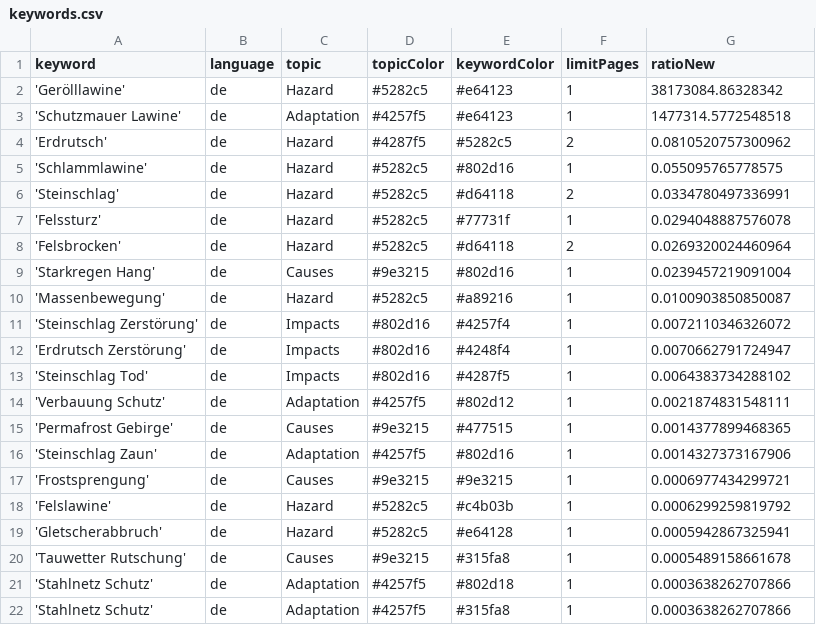
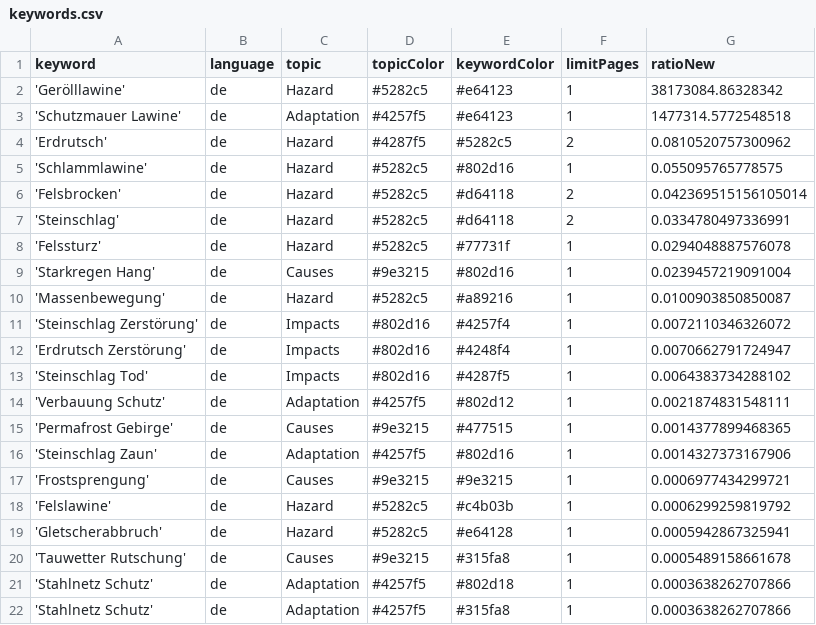
Before and after one commit to tapio-22-Digitale-Methoden-News/MassIsComing, a CSV file: keywords.csv, drawn as a sheet; removed rows and columns are numbered as before the commit, all else as after; the diff names each change by its address in the sheet, - before the commit and + after, or states it on an @@ line.

```diff
--- a/keywords.csv
+++ b/keywords.csv
+row 6: 'Felsbrocken' | de | Hazard | #5282c5 | #d64118 | 2 | 0.042369515156105014
-row 8: 'Felsbrocken' | de | Hazard | #5282c5 | #d64118 | 2 | 0.0269320024460964
```
Also changed, not shown: csv/news_2026_07.csv.
